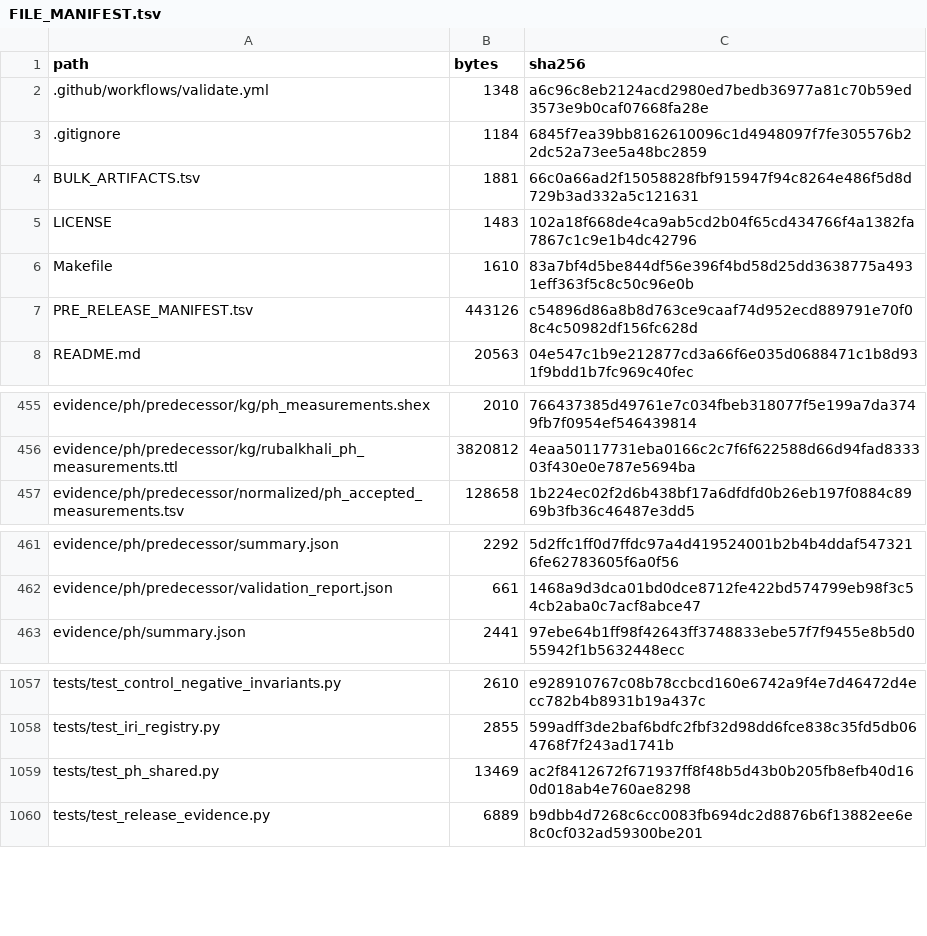
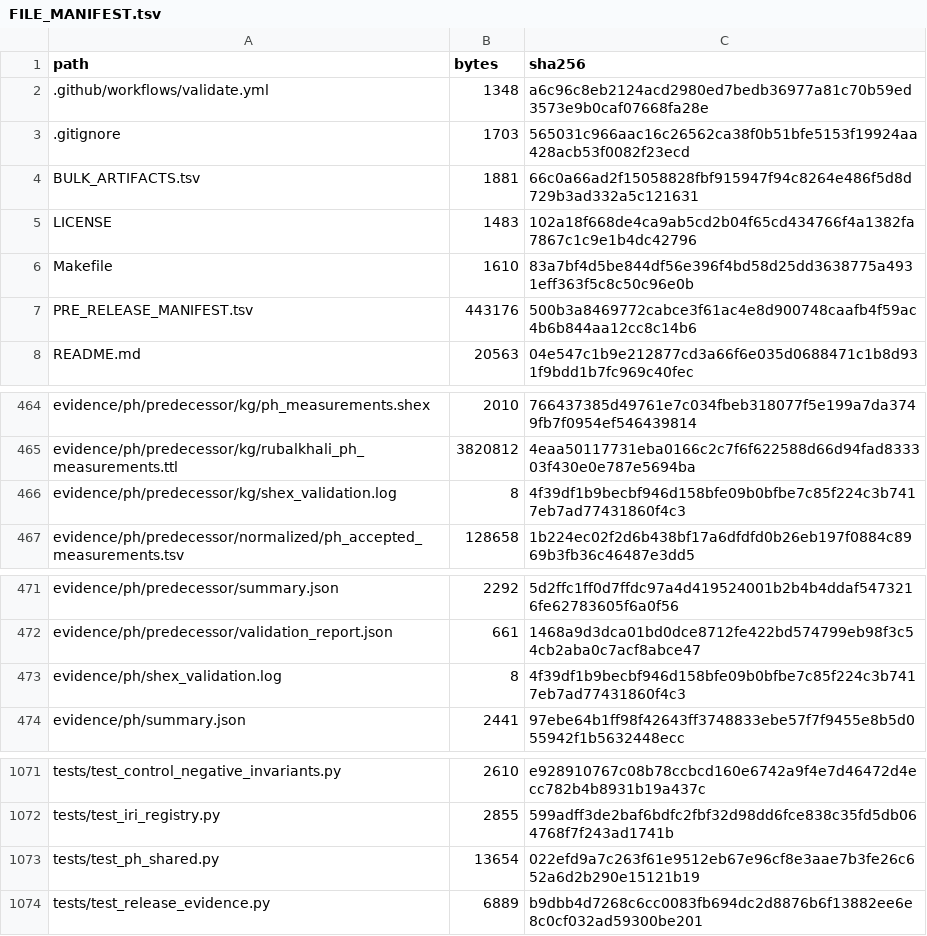
Before and after one commit to bio-ontology-research-group/empty-quarter-ecology-data, a TSV file: FILE_MANIFEST.tsv, drawn as a sheet; only a part is shown, gaps mark what is left out; the diff covers the shown part only.

```diff
--- a/FILE_MANIFEST.tsv
+++ b/FILE_MANIFEST.tsv
@@ -2,3 +2,3 @@ path	bytes	sha256
 .github/workflows/validate.yml	1348	a6c96c8eb2124acd2980ed7bedb36977a81c70b59ed3573e9b0caf07668fa28e
-.gitignore	1184	6845f7ea39bb8162610096c1d4948097f7fe305576b22dc52a73ee5a48bc2859
+.gitignore	1703	565031c966aac16c26562ca38f0b51bfe5153f19924aa428acb53f0082f23ecd
 BULK_ARTIFACTS.tsv	1881	66c0a66ad2f15058828fbf915947f94c8264e486f5d8d729b3ad332a5c121631
@@ -6,3 +6,3 @@ LICENSE	1483	102a18f668de4ca9ab5cd2b04f65cd434766f4a1382fa7867c1c9e1b4dc42796
 Makefile	1610	83a7bf4d5be844df56e396f4bd58d25dd3638775a4931eff363f5c8c50c96e0b
-PRE_RELEASE_MANIFEST.tsv	443126	c54896d86a8b8d763ce9caaf74d952ecd889791e70f08c4c50982df156fc628d
+PRE_RELEASE_MANIFEST.tsv	443176	500b3a8469772cabce3f61ac4e8d900748caafb4f59ac4b6b844aa12cc8c14b6
 README.md	20563	04e547c1b9e212877cd3a66f6e035d0688471c1b8d931f9bdd1b7fc969c40fec
@@ -456,2 +465,3 @@ evidence/ph/predecessor/kg/ph_measurements.shex	2010	766437385d49761e7c034fbeb31
 evidence/ph/predecessor/kg/rubalkhali_ph_measurements.ttl	3820812	4eaa50117731eba0166c2c7f6f622588d66d94fad833303f430e0e787e5694ba
+evidence/ph/predecessor/kg/shex_validation.log	8	4f39df1b9becbf946d158bfe09b0bfbe7c85f224c3b7417eb7ad77431860f4c3
 evidence/ph/predecessor/normalized/ph_accepted_measurements.tsv	128658	1b224ec02f2d6b438bf17a6dfdfd0b26eb197f0884c8969b3fb36c46487e3dd5
@@ -462,2 +472,3 @@ evidence/ph/predecessor/summary.json	2292	5d2ffc1ff0d7ffdc97a4d419524001b2b4b4dd
 evidence/ph/predecessor/validation_report.json	661	1468a9d3dca01bd0dce8712fe422bd574799eb98f3c54cb2aba0c7acf8abce47
+evidence/ph/shex_validation.log	8	4f39df1b9becbf946d158bfe09b0bfbe7c85f224c3b7417eb7ad77431860f4c3
 evidence/ph/summary.json	2441	97ebe64b1ff98f42643ff3748833ebe57f7f9455e8b5d055942f1b5632448ecc
@@ -1058,3 +1072,3 @@ tests/test_control_negative_invariants.py	2610	e928910767c08b78ccbcd160e6742a9f4
 tests/test_iri_registry.py	2855	599adff3de2baf6bdfc2fbf32d98dd6fce838c35fd5db064768f7f243ad1741b
-tests/test_ph_shared.py	13469	ac2f8412672f671937ff8f48b5d43b0b205fb8efb40d160d018ab4e760ae8298
+tests/test_ph_shared.py	13654	022efd9a7c263f61e9512eb67e96cf8e3aae7b3fe26c652a6d2b290e15121b19
 tests/test_release_evidence.py	6889	b9dbb4d7268c6cc0083fb694dc2d8876b6f13882ee6e8c0cf032ad59300be201
```
Also changed, not shown: 12 added rows and 1 edited cell elsewhere in this file, PRE_RELEASE_MANIFEST.tsv, 17 other files.
